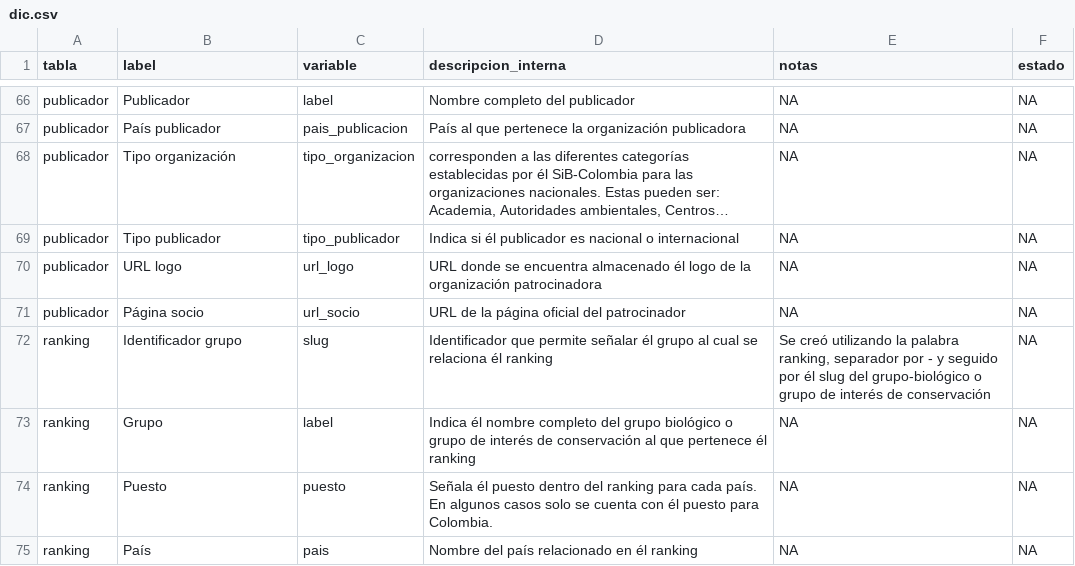
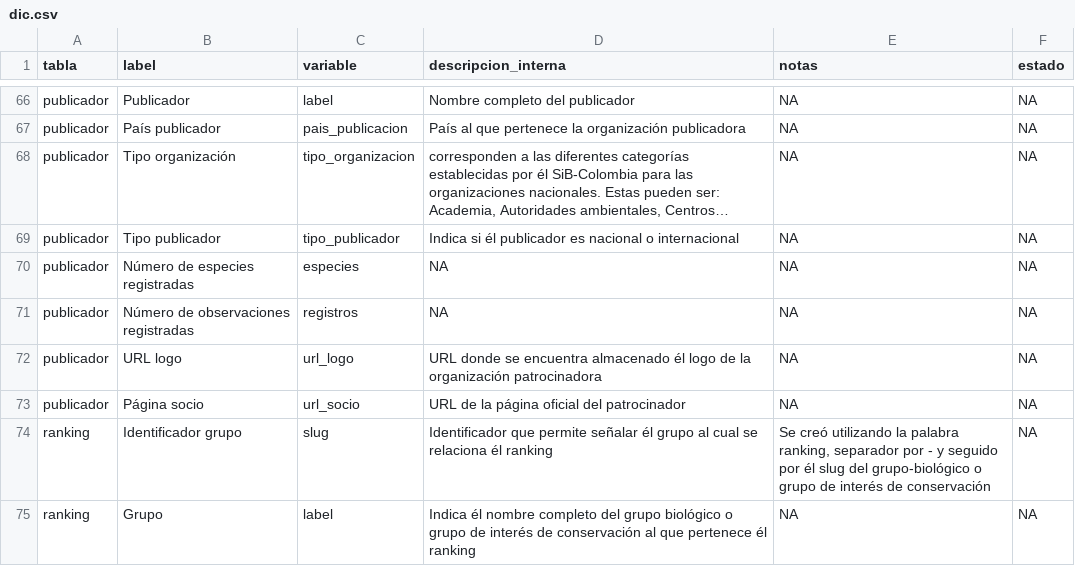
Before and after one commit to datasketch/sibdata, a CSV file: data-raw/diccionaries/dic.csv, drawn as a sheet; only a part is shown, gaps mark what is left out; the shorter side is filled out with more unchanged rows; long unchanged cells end in …; the diff names each change by its address in the sheet, - before the commit and + after, or states it on an @@ line.

```diff
--- a/data-raw/diccionaries/dic.csv
+++ b/data-raw/diccionaries/dic.csv
+row 70: publicador | Número de especies registradas | especies | NA | NA | NA
+row 71: publicador | Número de observaciones registradas | registros | NA | NA | NA
```
Also changed, not shown: 9 other files.
